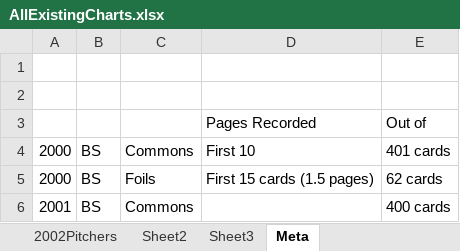
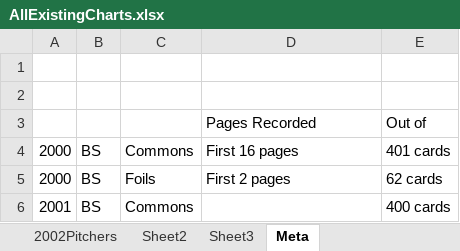
Before and after one commit to digitgopher/showdown-model, an Excel workbook: data/showdown/AllExistingCharts.xlsx, sheet Meta, drawn as a sheet; values as stored, in another font and other column widths than the file's, no borders; the diff names each change by its address in the sheet, - before the commit and + after, or states it on an @@ line.

```diff
--- a/data/showdown/AllExistingCharts.xlsx (sheet Meta)
+++ b/data/showdown/AllExistingCharts.xlsx (sheet Meta)
-D4: First 10
+D4: First 16 pages
-D5: First 15 cards (1.5 pages)
+D5: First 2 pages
```
Also changed, not shown: sheet Sheet3, sheet Sheet2, other sheet tabs, 5 other files.
